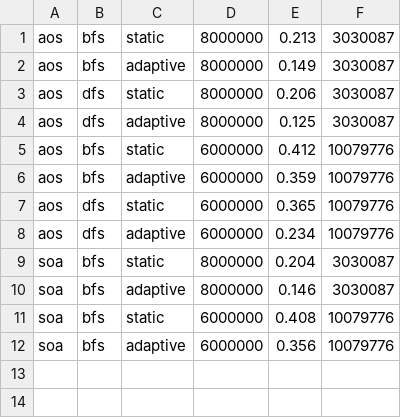
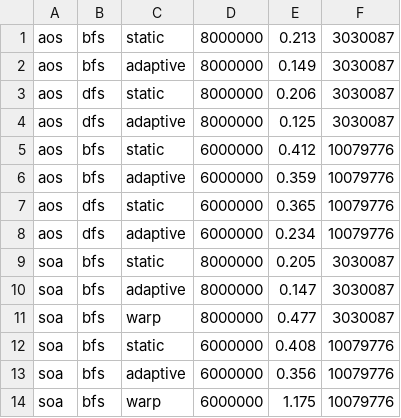
Before and after one commit to Tarun-Sreepada/G-HUIM, a CSV file: profiling/data/bench.csv, drawn as a sheet.

```diff
--- a/profiling/data/bench.csv
+++ b/profiling/data/bench.csv
@@ -8,5 +8,7 @@ aos,dfs,static,6000000,0.365,10079776
 aos,dfs,adaptive,6000000,0.234,10079776
-soa,bfs,static,8000000,0.204,3030087
-soa,bfs,adaptive,8000000,0.146,3030087
+soa,bfs,static,8000000,0.205,3030087
+soa,bfs,adaptive,8000000,0.147,3030087
+soa,bfs,warp,8000000,0.477,3030087
 soa,bfs,static,6000000,0.408,10079776
 soa,bfs,adaptive,6000000,0.356,10079776
+soa,bfs,warp,6000000,1.175,10079776
```
Also changed, not shown: 15 other files.
